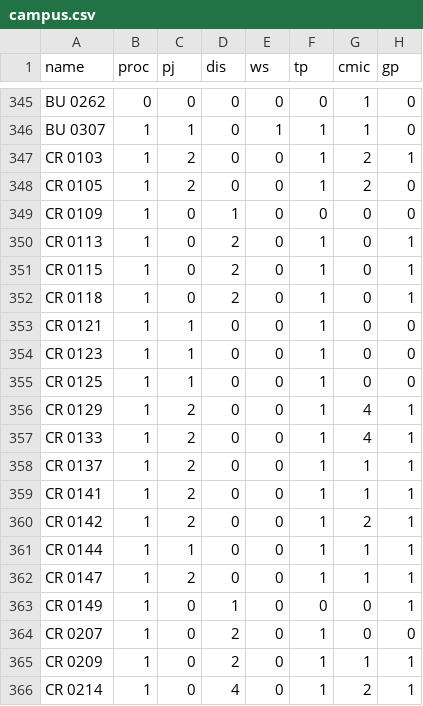
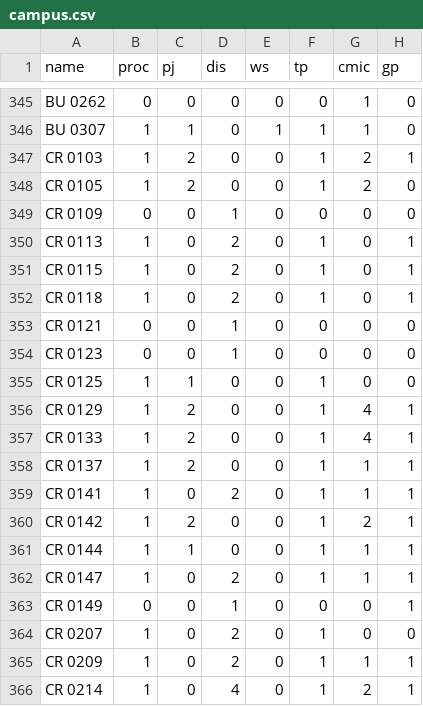
Before and after one commit to UWIT-CTS-Software/bronson_online, a CSV file: data/campus.csv, drawn as a sheet; only a part is shown, gaps mark what is left out.

Commit message:
Updated campus.csv

```diff
--- a/data/campus.csv
+++ b/data/campus.csv
@@ -348,3 +348,3 @@ CR 0103,1,2,0,0,1,2,1
 CR 0105,1,2,0,0,1,2,0
-CR 0109,1,0,1,0,0,0,0
+CR 0109,0,0,1,0,0,0,0
 CR 0113,1,0,2,0,1,0,1
@@ -352,4 +352,4 @@ CR 0115,1,0,2,0,1,0,1
 CR 0118,1,0,2,0,1,0,1
-CR 0121,1,1,0,0,1,0,0
-CR 0123,1,1,0,0,1,0,0
+CR 0121,0,0,1,0,0,0,0
+CR 0123,0,0,1,0,0,0,0
 CR 0125,1,1,0,0,1,0,0
@@ -358,7 +358,7 @@ CR 0133,1,2,0,0,1,4,1
 CR 0137,1,2,0,0,1,1,1
-CR 0141,1,2,0,0,1,1,1
+CR 0141,1,0,2,0,1,1,1
 CR 0142,1,2,0,0,1,2,1
 CR 0144,1,1,0,0,1,1,1
-CR 0147,1,2,0,0,1,1,1
-CR 0149,1,0,1,0,0,0,1
+CR 0147,1,0,2,0,1,1,1
+CR 0149,0,0,1,0,0,0,1
 CR 0207,1,0,2,0,1,0,0
```
Also changed, not shown: 2 other files.
